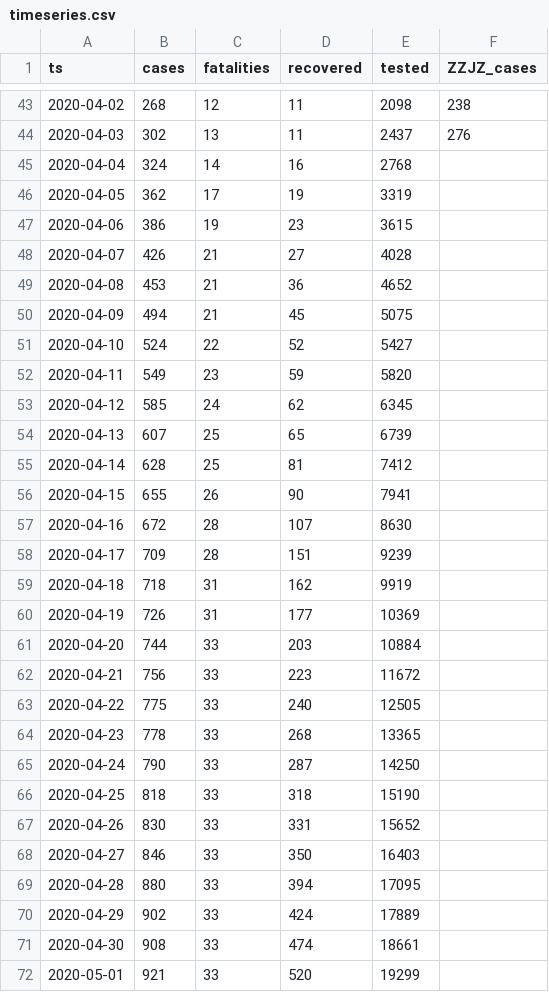
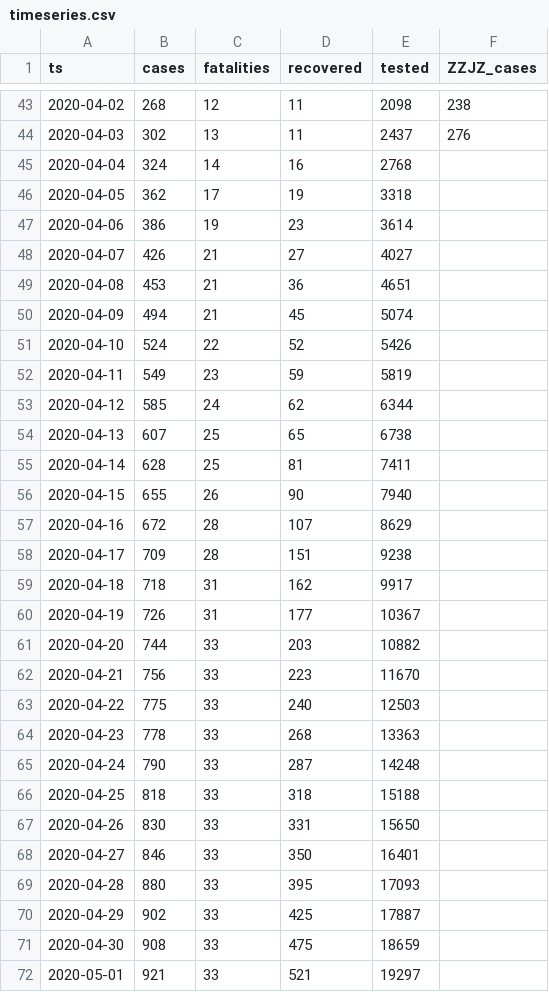
Before and after one commit to aleksandar-jovicic/COVID19-FBiH, a CSV file: timeseries.csv, drawn as a sheet; only a part is shown, gaps mark what is left out; the diff covers the shown part only.

Commit message:
Latest situation [2020-06-02]

```diff
--- a/timeseries.csv
+++ b/timeseries.csv
@@ -45,28 +45,28 @@ ts,cases,fatalities,recovered,tested,ZZJZ_cases
 2020-04-04,324,14,16,2768,
-2020-04-05,362,17,19,3319,
-2020-04-06,386,19,23,3615,
-2020-04-07,426,21,27,4028,
-2020-04-08,453,21,36,4652,
-2020-04-09,494,21,45,5075,
-2020-04-10,524,22,52,5427,
-2020-04-11,549,23,59,5820,
-2020-04-12,585,24,62,6345,
-2020-04-13,607,25,65,6739,
-2020-04-14,628,25,81,7412,
-2020-04-15,655,26,90,7941,
-2020-04-16,672,28,107,8630,
-2020-04-17,709,28,151,9239,
-2020-04-18,718,31,162,9919,
-2020-04-19,726,31,177,10369,
-2020-04-20,744,33,203,10884,
-2020-04-21,756,33,223,11672,
-2020-04-22,775,33,240,12505,
-2020-04-23,778,33,268,13365,
-2020-04-24,790,33,287,14250,
-2020-04-25,818,33,318,15190,
-2020-04-26,830,33,331,15652,
-2020-04-27,846,33,350,16403,
-2020-04-28,880,33,394,17095,
-2020-04-29,902,33,424,17889,
-2020-04-30,908,33,474,18661,
-2020-05-01,921,33,520,19299,
+2020-04-05,362,17,19,3318,
+2020-04-06,386,19,23,3614,
+2020-04-07,426,21,27,4027,
+2020-04-08,453,21,36,4651,
+2020-04-09,494,21,45,5074,
+2020-04-10,524,22,52,5426,
+2020-04-11,549,23,59,5819,
+2020-04-12,585,24,62,6344,
+2020-04-13,607,25,65,6738,
+2020-04-14,628,25,81,7411,
+2020-04-15,655,26,90,7940,
+2020-04-16,672,28,107,8629,
+2020-04-17,709,28,151,9238,
+2020-04-18,718,31,162,9917,
+2020-04-19,726,31,177,10367,
+2020-04-20,744,33,203,10882,
+2020-04-21,756,33,223,11670,
+2020-04-22,775,33,240,12503,
+2020-04-23,778,33,268,13363,
+2020-04-24,790,33,287,14248,
+2020-04-25,818,33,318,15188,
+2020-04-26,830,33,331,15650,
+2020-04-27,846,33,350,16401,
+2020-04-28,880,33,395,17093,
+2020-04-29,902,33,425,17887,
+2020-04-30,908,33,475,18659,
+2020-05-01,921,33,521,19297,
```
Also changed, not shown: 1 added row and 69 edited cells elsewhere in this file.
